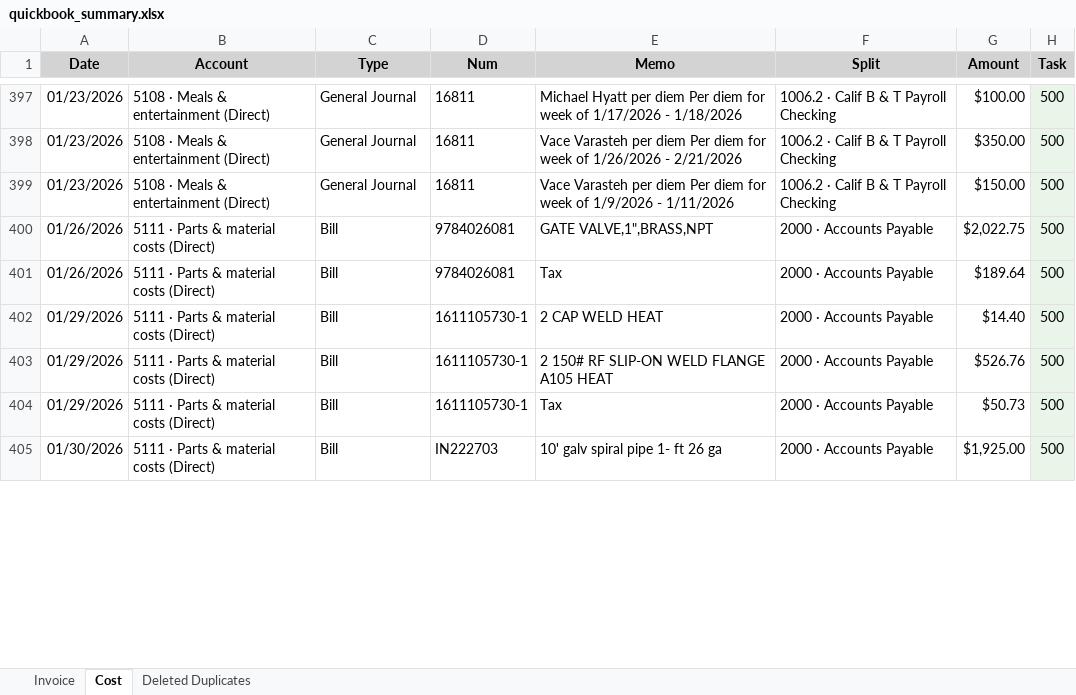
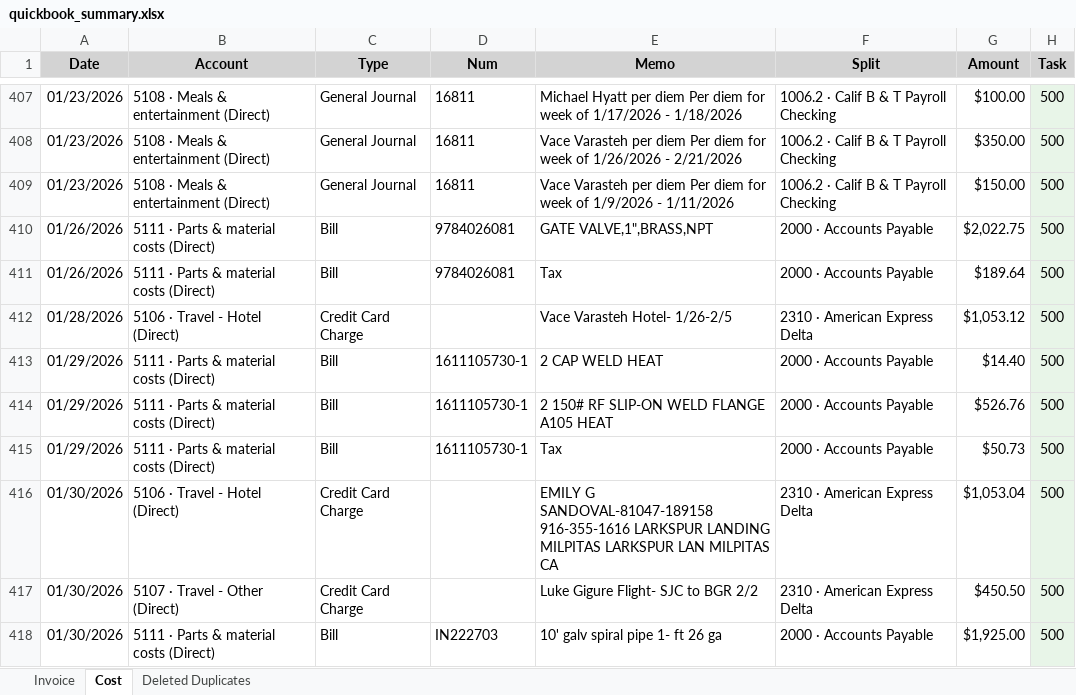
Before and after one commit to xiaosongchen1977/geo-project-tracker-sanjose2025.com, an Excel workbook: quickbook_summary.xlsx, sheet Cost, drawn as a sheet; only a part is shown, gaps mark what is left out; values as stored, in another font and other column widths than the file's, no borders; the diff covers the shown part only; the diff names each change by its address in the sheet, - before the commit and + after, or states it on an @@ line.

```diff
--- a/quickbook_summary.xlsx (sheet Cost)
+++ b/quickbook_summary.xlsx (sheet Cost)
+row 412: 01/28/2026 | 5106 · Travel - Hotel (Direct) | Credit Card Charge |  | Vace Varasteh Hotel- 1/26-2/5 | 2310 · American Express Delta | $1,053.12 | 500
+row 416: 01/30/2026 | 5106 · Travel - Hotel (Direct) | Credit Card Charge |  | EMILY G SANDOVAL-81047-189158 916-355-1616 LARKSPUR LANDING MILPITAS LARKSPUR LAN MILPITAS CA | 2310 · American Express Delta | $1,053.04 | 500
+row 417: 01/30/2026 | 5107 · Travel - Other (Direct) | Credit Card Charge |  | Luke Gigure Flight- SJC to BGR 2/2 | 2310 · American Express Delta | $450.50 | 500
```
Also changed, not shown: 64 added rows and 2 removed rows elsewhere in this sheet, sheet Invoice.
